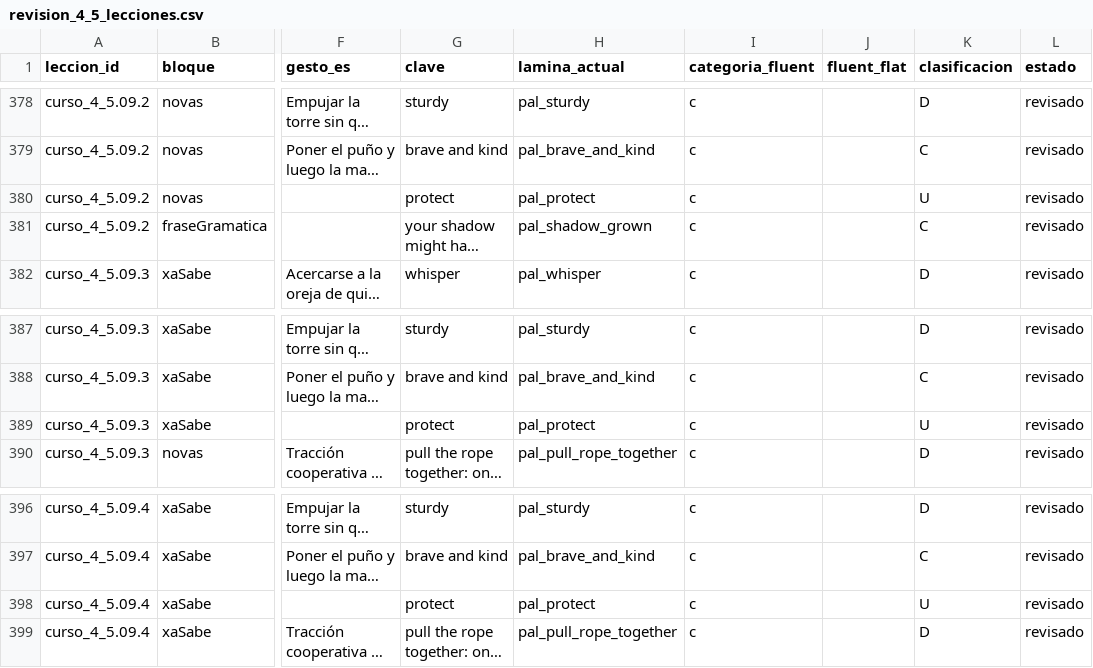
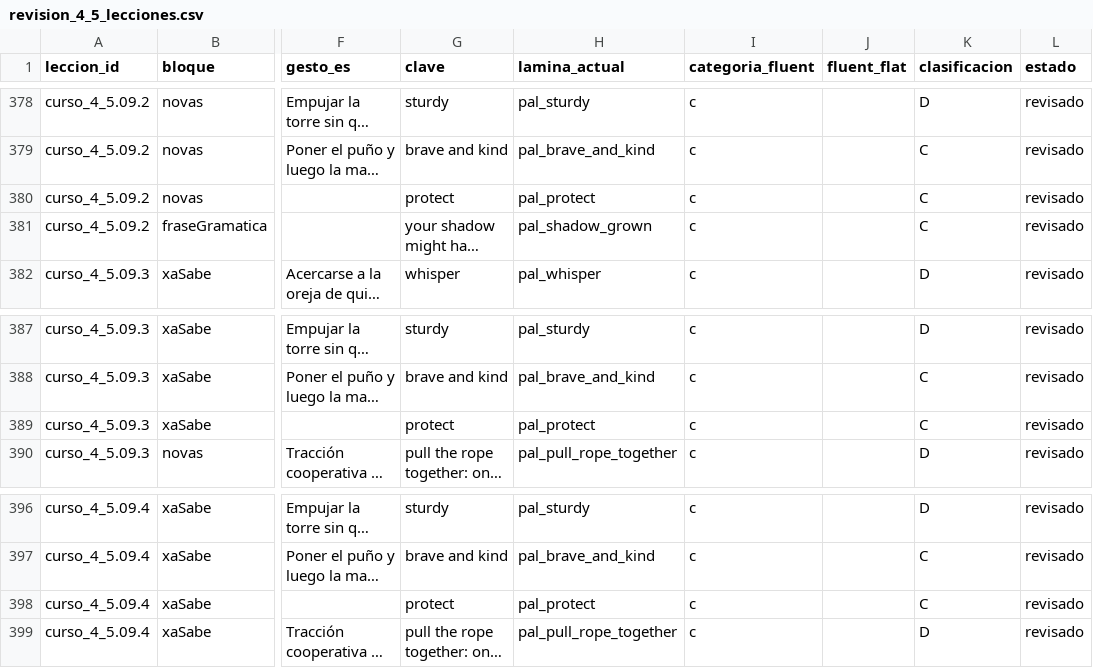
Before and after one commit to FrankBetances/Descubre-con-lua, a CSV file: docs/revision_4_5_lecciones.csv, drawn as a sheet; only a part is shown, gaps mark what is left out; long unchanged cells end in …; the diff covers the shown part only; the diff names each change by its address in the sheet, - before the commit and + after, or states it on an @@ line.

```diff
--- a/docs/revision_4_5_lecciones.csv
+++ b/docs/revision_4_5_lecciones.csv
-K380 (clasificacion): U
+K380 (clasificacion): C
-K389 (clasificacion): U
+K389 (clasificacion): C
-K398 (clasificacion): U
+K398 (clasificacion): C
```
Also changed, not shown: 5 edited cells elsewhere in this file, 15 other files.
